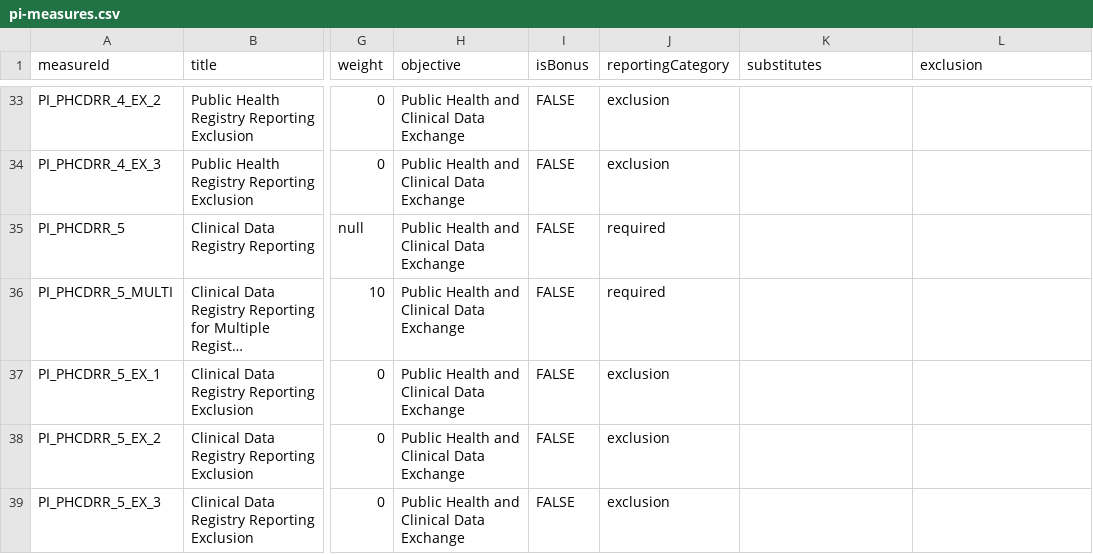
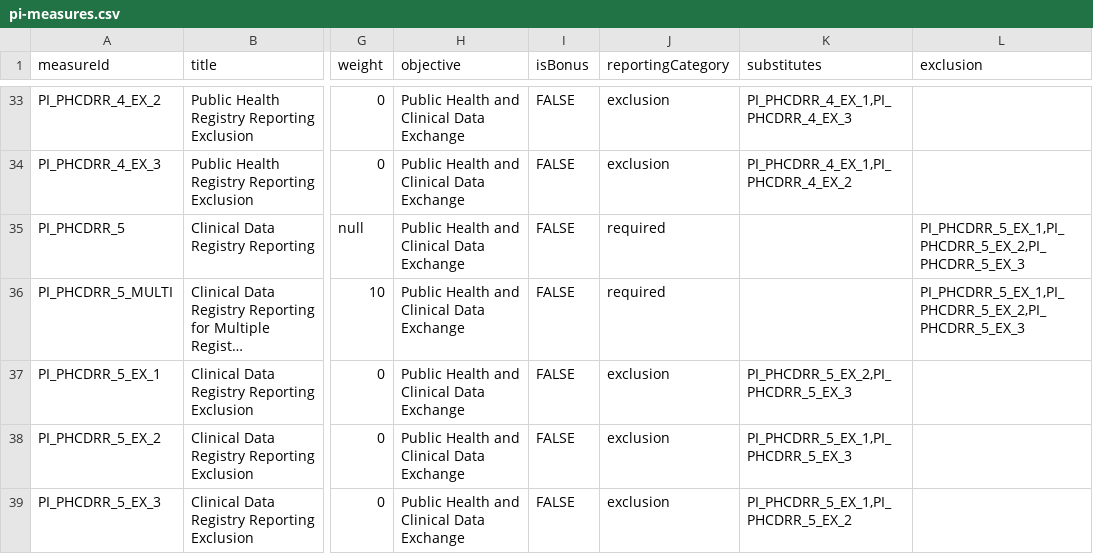
Before and after one commit to CMSgov/qpp-measures-data, a CSV file: util/measures/2021/pi-measures.csv, drawn as a sheet; only a part is shown, gaps mark what is left out; long unchanged cells end in …; the diff covers the shown part only; the diff names each change by its address in the sheet, - before the commit and + after, or states it on an @@ line.

Commit message:
QPPA-5095: PI Substitution & Exclusion Updates

```diff
--- a/util/measures/2021/pi-measures.csv
+++ b/util/measures/2021/pi-measures.csv
-K33 (substitutes): (empty)
+K33 (substitutes): PI_PHCDRR_4_EX_1,PI_PHCDRR_4_EX_3
-K34 (substitutes): (empty)
+K34 (substitutes): PI_PHCDRR_4_EX_1,PI_PHCDRR_4_EX_2
-L35:L36 (exclusion): (empty)
+L35:L36 (exclusion): PI_PHCDRR_5_EX_1,PI_PHCDRR_5_EX_2,PI_PHCDRR_5_EX_3
-K37 (substitutes): (empty)
+K37 (substitutes): PI_PHCDRR_5_EX_2,PI_PHCDRR_5_EX_3
-K38 (substitutes): (empty)
+K38 (substitutes): PI_PHCDRR_5_EX_1,PI_PHCDRR_5_EX_3
-K39 (substitutes): (empty)
+K39 (substitutes): PI_PHCDRR_5_EX_1,PI_PHCDRR_5_EX_2
```
Also changed, not shown: 23 edited cells elsewhere in this file, 4 other files.
